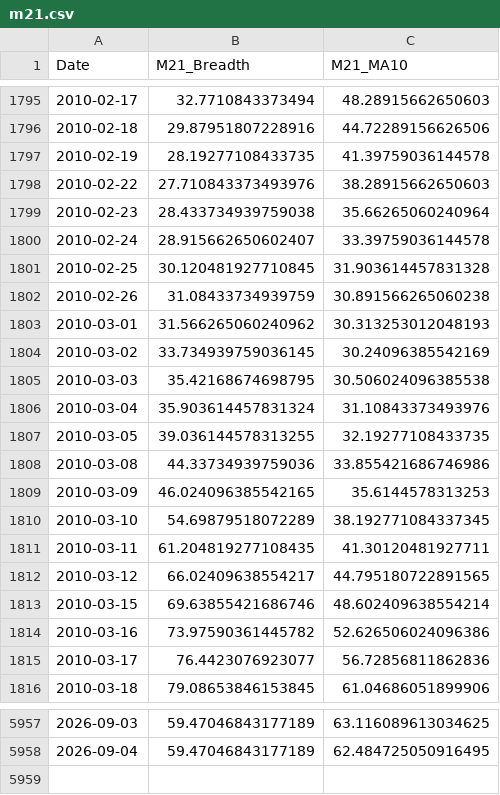
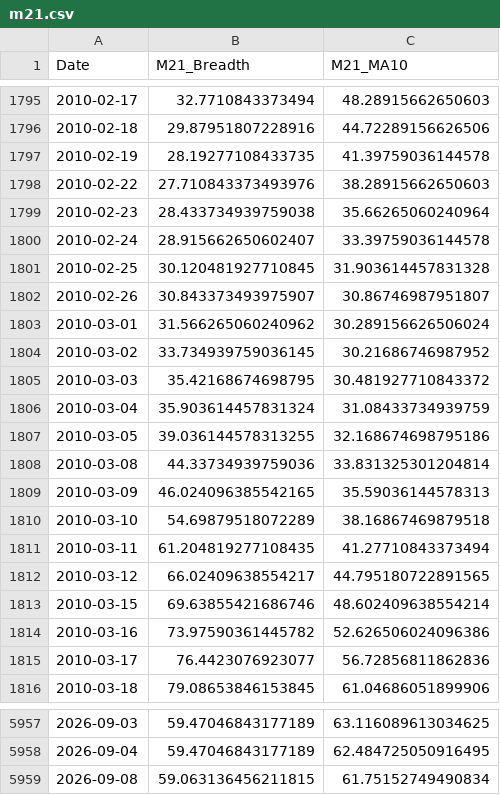
Before and after one commit to aljalajelab/market-dashboard, a CSV file: data/m21.csv, drawn as a sheet; only a part is shown, gaps mark what is left out.

```diff
--- a/data/m21.csv
+++ b/data/m21.csv
@@ -1801,12 +1801,12 @@ Date,M21_Breadth,M21_MA10
 2010-02-25,30.120481927710845,31.903614457831328
-2010-02-26,31.08433734939759,30.891566265060238
-2010-03-01,31.566265060240962,30.313253012048193
-2010-03-02,33.734939759036145,30.24096385542169
-2010-03-03,35.42168674698795,30.506024096385538
-2010-03-04,35.903614457831324,31.10843373493976
-2010-03-05,39.036144578313255,32.19277108433735
-2010-03-08,44.33734939759036,33.855421686746986
-2010-03-09,46.024096385542165,35.6144578313253
-2010-03-10,54.69879518072289,38.192771084337345
-2010-03-11,61.204819277108435,41.30120481927711
+2010-02-26,30.843373493975907,30.86746987951807
+2010-03-01,31.566265060240962,30.289156626506024
+2010-03-02,33.734939759036145,30.21686746987952
+2010-03-03,35.42168674698795,30.481927710843372
+2010-03-04,35.903614457831324,31.08433734939759
+2010-03-05,39.036144578313255,32.168674698795186
+2010-03-08,44.33734939759036,33.831325301204814
+2010-03-09,46.024096385542165,35.59036144578313
+2010-03-10,54.69879518072289,38.16867469879518
+2010-03-11,61.204819277108435,41.27710843373494
 2010-03-12,66.02409638554217,44.795180722891565
@@ -5958 +5958,2 @@ Date,M21_Breadth,M21_MA10
 2026-09-04,59.47046843177189,62.484725050916495
+2026-09-08,59.063136456211815,61.75152749490834
```
Also changed, not shown: data/m50.csv, data/regime.csv, 12 other files.
